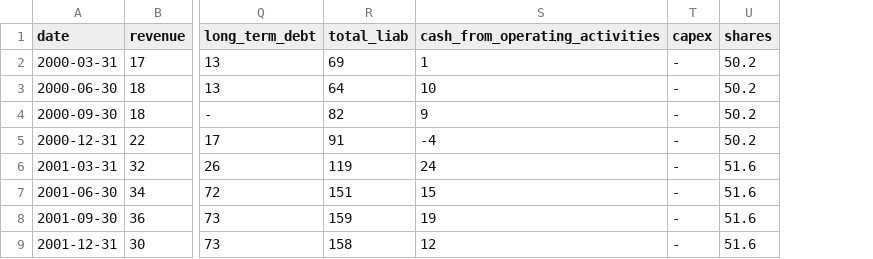
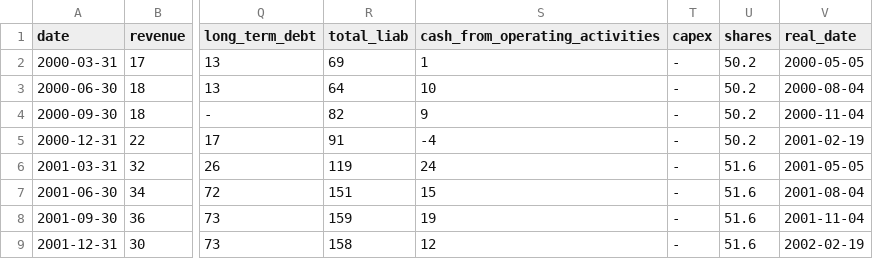
Before and after one commit to zsoltnagy89/Economy, a CSV file: data/input/countries/norway/DNO.OL_data.csv, drawn as a sheet; only a part is shown, gaps mark what is left out; the diff names each change by its address in the sheet, - before the commit and + after, or states it on an @@ line.

Commit message:
add real_Dates and nordic semiconductor

```diff
--- a/data/input/countries/norway/DNO.OL_data.csv
+++ b/data/input/countries/norway/DNO.OL_data.csv
+column V (real_date), rows 2-9: 2000-05-05 | 2000-08-04 | 2000-11-04 | 2001-02-19 | 2001-05-05 | 2001-08-04 | 2001-11-04 | 2002-02-19
```
Also changed, not shown: data/input/countries/norway/EQNR.OL_data.csv, data/input/countries/norway/KOG.OL_data.csv, 25 other files.
